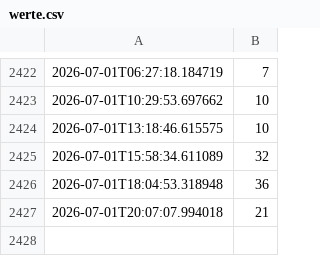
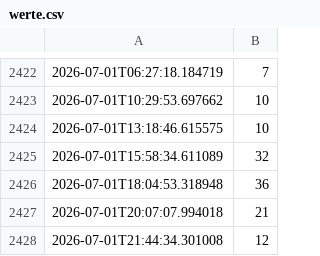
Before and after one commit to siggmasta-ux/aifitness, a CSV file: werte.csv, drawn as a sheet; only a part is shown, gaps mark what is left out; the diff names each change by its address in the sheet, - before the commit and + after, or states it on an @@ line.

```diff
--- a/werte.csv
+++ b/werte.csv
+row 2428: 2026-07-01T21:44:34.301008 | 12
```
